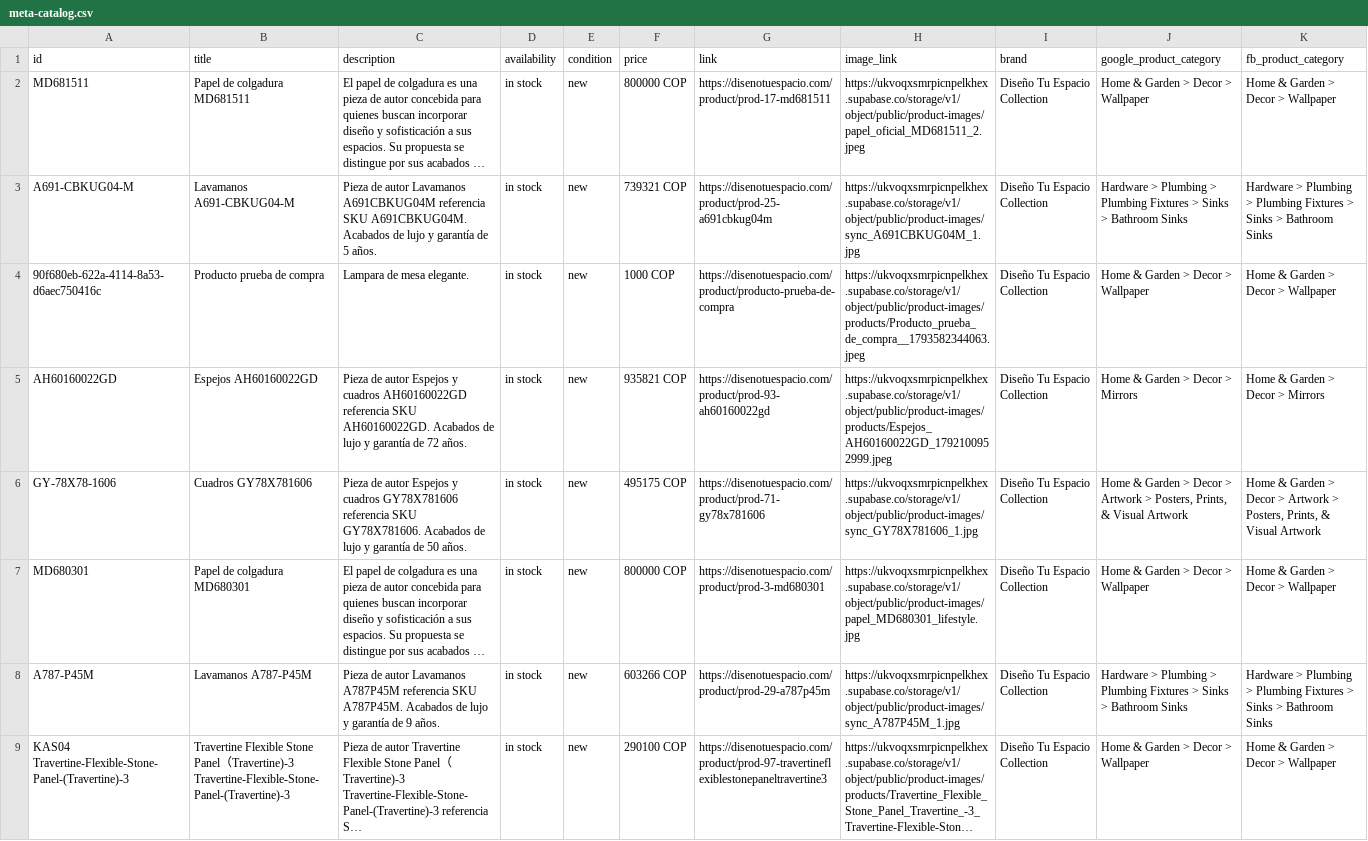
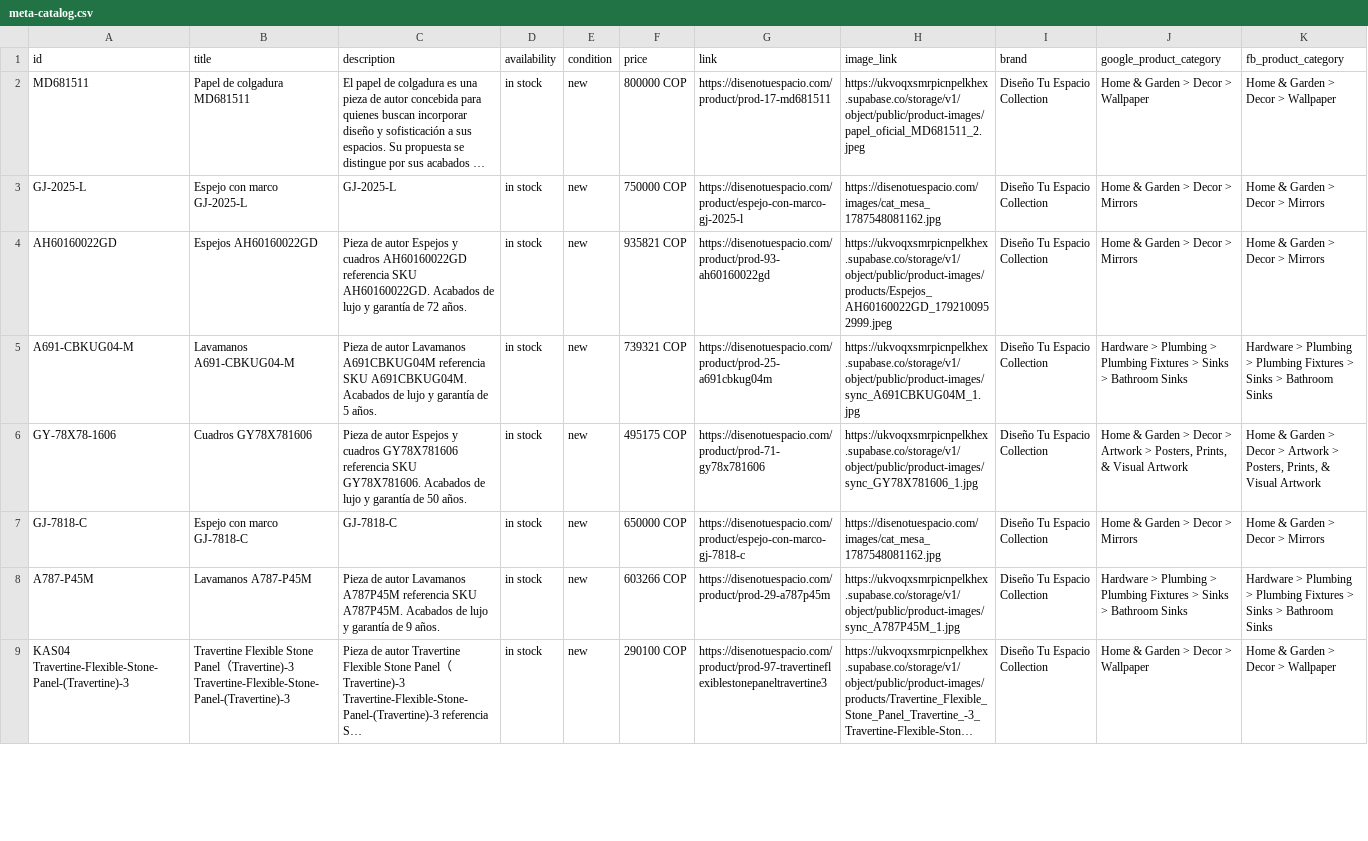
Before and after one commit to marketdesingtuespacio-cmyk/diseno-tu-espacio, a CSV file: public/feeds/meta-catalog.csv, drawn as a sheet; only a part is shown; long unchanged cells end in …; removed rows and columns are numbered as before the commit, all else as after; the diff covers the shown part only; the diff names each change by its address in the sheet, - before the commit and + after, or states it on an @@ line.

Commit message:
feat(catalog): add 40 new lavamanos and stone washbasins as private with inventory routing

```diff
--- a/public/feeds/meta-catalog.csv
+++ b/public/feeds/meta-catalog.csv
+row 3: GJ-2025-L | Espejo con marco GJ-2025-L | GJ-2025-L | in stock | new | 750000 COP | https://disenotuespacio.com/product/espejo-con-marco-gj-2025-l | https://disenotuespacio.com/images/cat_mesa_1787548081162.jpg | Diseño Tu Espacio Collection | Home & Garden > Decor > Mirrors | Home & Garden > Decor > Mirrors
@@ row 5 moved to row 4: AH60160022GD @@
-row 4: 90f680eb-622a-4114-8a53-d6aec750416c | Producto prueba de compra | Lampara de mesa elegante. | in stock | new | 1000 COP | https://disenotuespacio.com/product/producto-prueba-de-compra | https://ukvoqxsmrpicnpelkhex.supabase.co/storage/v1/object/public/product-images/products/Producto_prueba_de_compra__1793582344063.jpeg | Diseño Tu Espacio Collection | Home & Garden > Decor > Wallpaper | Home & Garden > Decor > Wallpaper
@@ row 7 moved to row 94: MD680301 @@
+row 7: GJ-7818-C | Espejo con marco GJ-7818-C | GJ-7818-C | in stock | new | 650000 COP | https://disenotuespacio.com/product/espejo-con-marco-gj-7818-c | https://disenotuespacio.com/images/cat_mesa_1787548081162.jpg | Diseño Tu Espacio Collection | Home & Garden > Decor > Mirrors | Home & Garden > Decor > Mirrors
```
Also changed, not shown: 2 added rows, 1 removed row, 40 moved rows and 7 edited cells elsewhere in this file, 3 other files.
